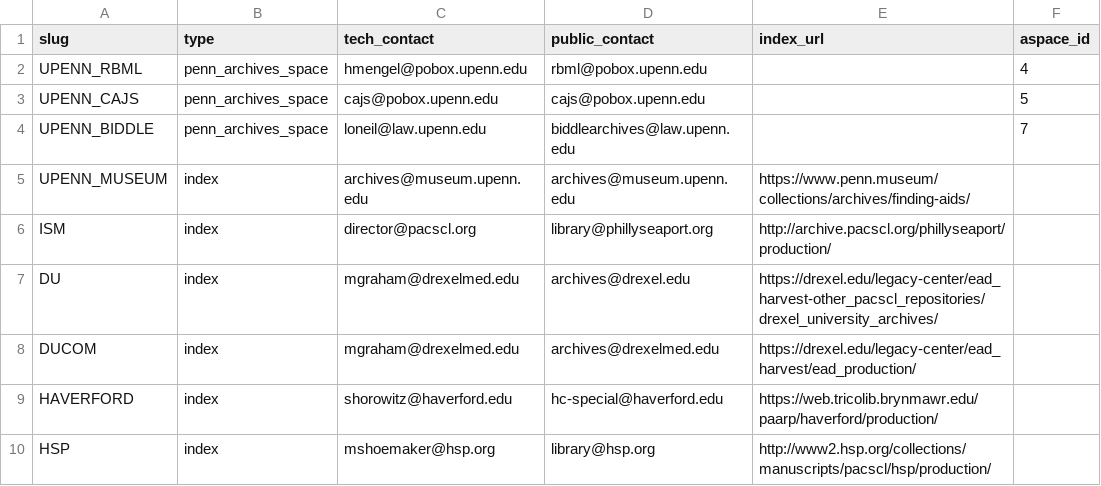
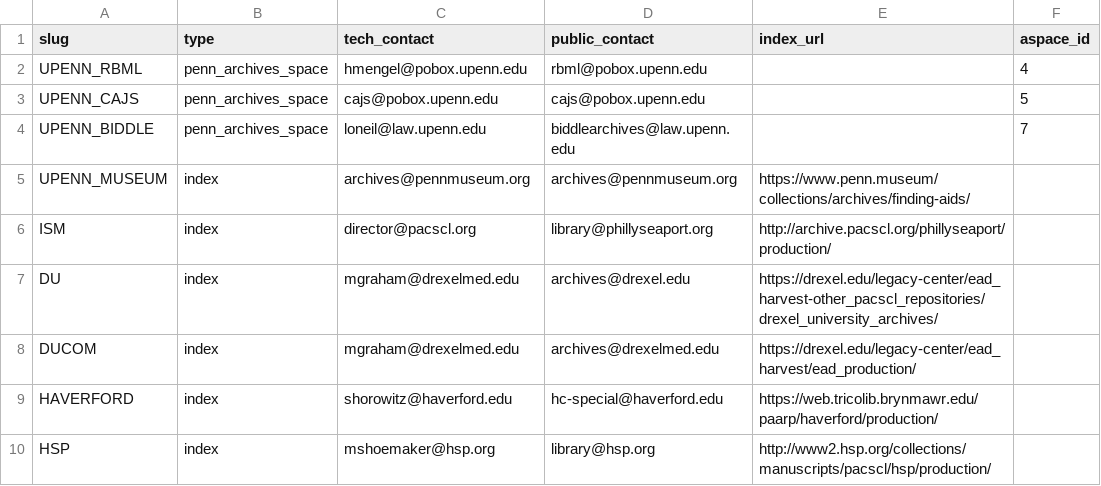
Before and after one commit to upenn-libraries/finding_aids, a CSV file: ansible/roles/finding_aid_discovery/files/src/data/endpoints.csv, drawn as a sheet; only a part is shown.

Commit message:
update contact info for Penn Museum

```diff
--- a/ansible/roles/finding_aid_discovery/files/src/data/endpoints.csv
+++ b/ansible/roles/finding_aid_discovery/files/src/data/endpoints.csv
@@ -4,3 +4,3 @@ UPENN_CAJS, penn_archives_space, cajs@pobox.upenn.edu, cajs@pobox.upenn.edu,, 5
 UPENN_BIDDLE, penn_archives_space, loneil@law.upenn.edu, biddlearchives@law.upenn.edu,, 7
-UPENN_MUSEUM, index, archives@museum.upenn.edu, archives@museum.upenn.edu, https://www.penn.museum/collections/archives/finding-aids/,
+UPENN_MUSEUM, index, archives@pennmuseum.org, archives@pennmuseum.org, https://www.penn.museum/collections/archives/finding-aids/,
 ISM, index, director@pacscl.org, library@phillyseaport.org, http://archive.pacscl.org/phillyseaport/production/,
```
